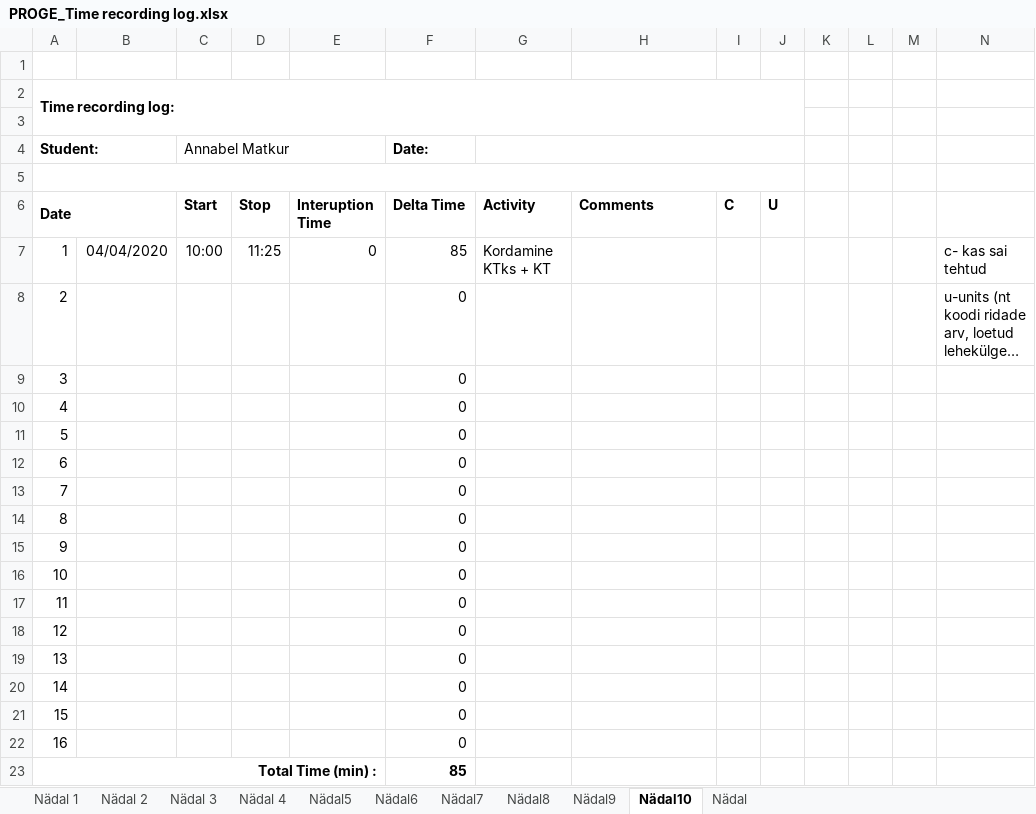
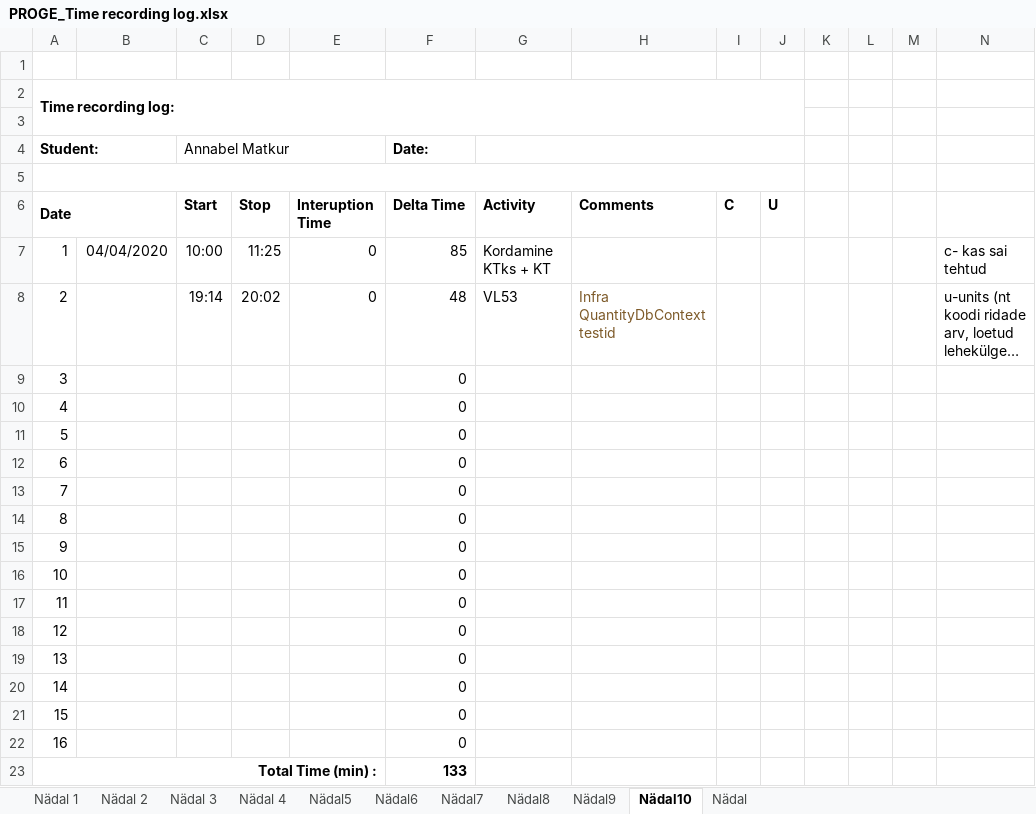
Before and after one commit to AnnabelMa/VL, an Excel workbook: AJALOGI/PROGE_Time recording log.xlsx, sheet Nädal10, drawn as a sheet; long unchanged cells end in …; values as stored, in another font and other column widths than the file's, no borders; the diff names each change by its address in the sheet, - before the commit and + after, or states it on an @@ line.

```diff
--- a/AJALOGI/PROGE_Time recording log.xlsx (sheet Nädal10)
+++ b/AJALOGI/PROGE_Time recording log.xlsx (sheet Nädal10)
-C8 (Annabel Matkur): (empty)
+C8 (Annabel Matkur): 19:14
-D8: (empty)
+D8: 20:02
-E8: (empty)
+E8: 0
-F8 (Date:): 0
+F8 (Date:): 48
-G8: (empty)
+G8: VL53
-H8: (empty)
+H8: Infra QuantityDbContext testid
-F23 (Date:): 85
+F23 (Date:): 133
```
Also changed, not shown: 4 other files.
